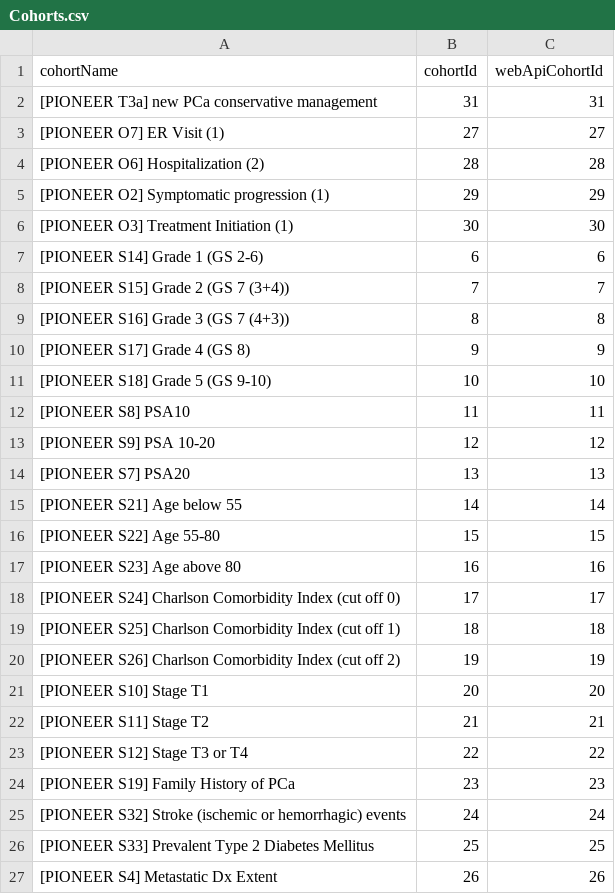
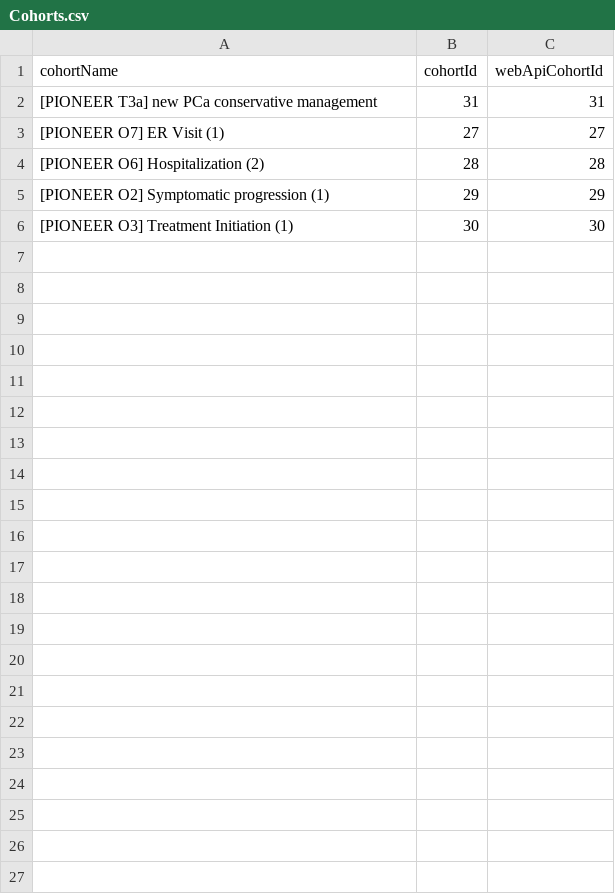
Before and after one commit to sremmers/PioneerWatchfulWaitingPLP, a CSV file: inst/Cohorts.csv, drawn as a sheet.

Commit message:
PIONEER: Patient Level Prediction Big data model

```diff
--- a/inst/Cohorts.csv
+++ b/inst/Cohorts.csv
@@ -6,22 +6 @@
 "[PIONEER O3] Treatment Initiation (1)",30,30
-"[PIONEER S14] Grade 1 (GS 2-6)",6,6
-"[PIONEER S15] Grade 2 (GS 7 (3+4))",7,7
-"[PIONEER S16] Grade 3 (GS 7 (4+3))",8,8
-"[PIONEER S17] Grade 4 (GS 8)",9,9
-"[PIONEER S18] Grade 5 (GS 9-10)",10,10
-"[PIONEER S8] PSA10",11,11
-"[PIONEER S9] PSA 10-20",12,12
-"[PIONEER S7] PSA20",13,13
-"[PIONEER S21] Age below 55",14,14
-"[PIONEER S22] Age 55-80",15,15
-"[PIONEER S23] Age above 80",16,16
-"[PIONEER S24] Charlson Comorbidity Index (cut off 0)",17,17
-"[PIONEER S25] Charlson Comorbidity Index (cut off 1)",18,18
-"[PIONEER S26] Charlson Comorbidity Index (cut off 2)",19,19
-"[PIONEER S10] Stage T1",20,20
-"[PIONEER S11] Stage T2",21,21
-"[PIONEER S12] Stage T3 or T4",22,22
-"[PIONEER S19] Family History of PCa",23,23
-"[PIONEER S32] Stroke (ischemic or hemorrhagic) events",24,24
-"[PIONEER S33] Prevalent Type 2 Diabetes Mellitus",25,25
-"[PIONEER S4] Metastatic Dx Extent",26,26
```
Also changed, not shown: 13 other files.
